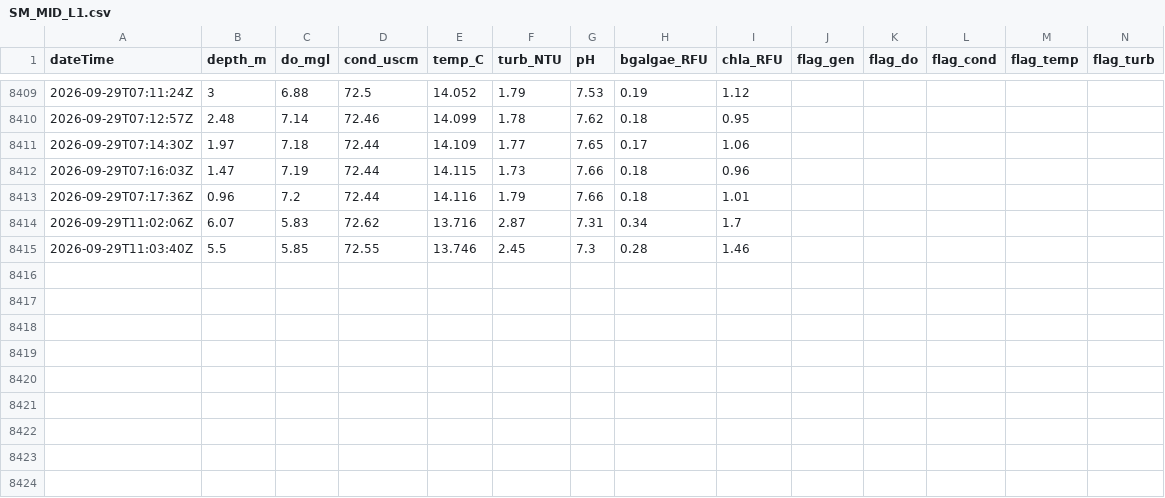
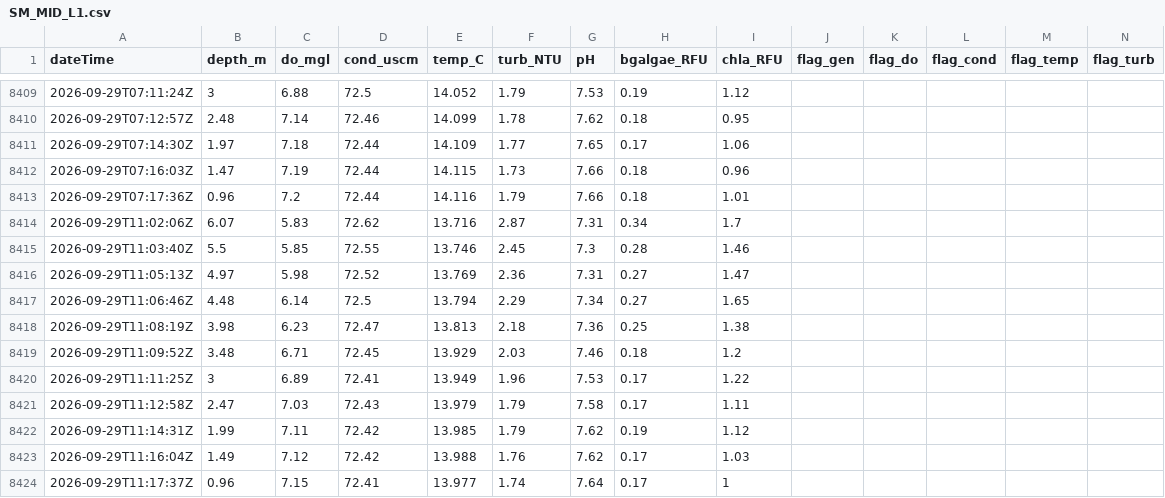
Before and after one commit to rossyndicate/TLS_DSS, a CSV file: data_submodule/raw_data/target_output/SM_MID_L1.csv, drawn as a sheet; only a part is shown, gaps mark what is left out; rows hold the shown columns only; the diff names each change by its address in the sheet, - before the commit and + after, or states it on an @@ line.

```diff
--- a/data_submodule/raw_data/target_output/SM_MID_L1.csv
+++ b/data_submodule/raw_data/target_output/SM_MID_L1.csv
+row 8416: 2026-09-29T11:05:13Z | 4.97 | 5.98 | 72.52 | 13.769 | 2.36 | 7.31 | 0.27 | 1.47
+row 8417: 2026-09-29T11:06:46Z | 4.48 | 6.14 | 72.5 | 13.794 | 2.29 | 7.34 | 0.27 | 1.65
+row 8418: 2026-09-29T11:08:19Z | 3.98 | 6.23 | 72.47 | 13.813 | 2.18 | 7.36 | 0.25 | 1.38
+row 8419: 2026-09-29T11:09:52Z | 3.48 | 6.71 | 72.45 | 13.929 | 2.03 | 7.46 | 0.18 | 1.2
+row 8420: 2026-09-29T11:11:25Z | 3 | 6.89 | 72.41 | 13.949 | 1.96 | 7.53 | 0.17 | 1.22
+row 8421: 2026-09-29T11:12:58Z | 2.47 | 7.03 | 72.43 | 13.979 | 1.79 | 7.58 | 0.17 | 1.11
+row 8422: 2026-09-29T11:14:31Z | 1.99 | 7.11 | 72.42 | 13.985 | 1.79 | 7.62 | 0.19 | 1.12
+row 8423: 2026-09-29T11:16:04Z | 1.49 | 7.12 | 72.42 | 13.988 | 1.76 | 7.62 | 0.17 | 1.03
+row 8424: 2026-09-29T11:17:37Z | 0.96 | 7.15 | 72.41 | 13.977 | 1.74 | 7.64 | 0.17 | 1
```
Also changed, not shown: data_submodule/raw_data/target_output/adams_tunnel_data.csv, 1 other file.
